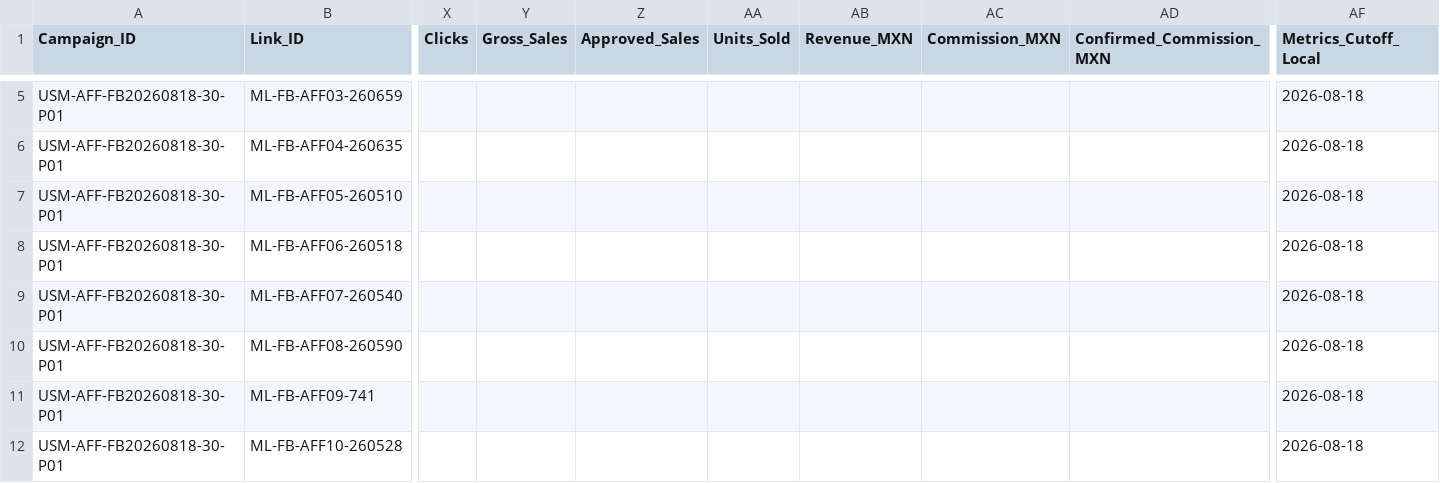
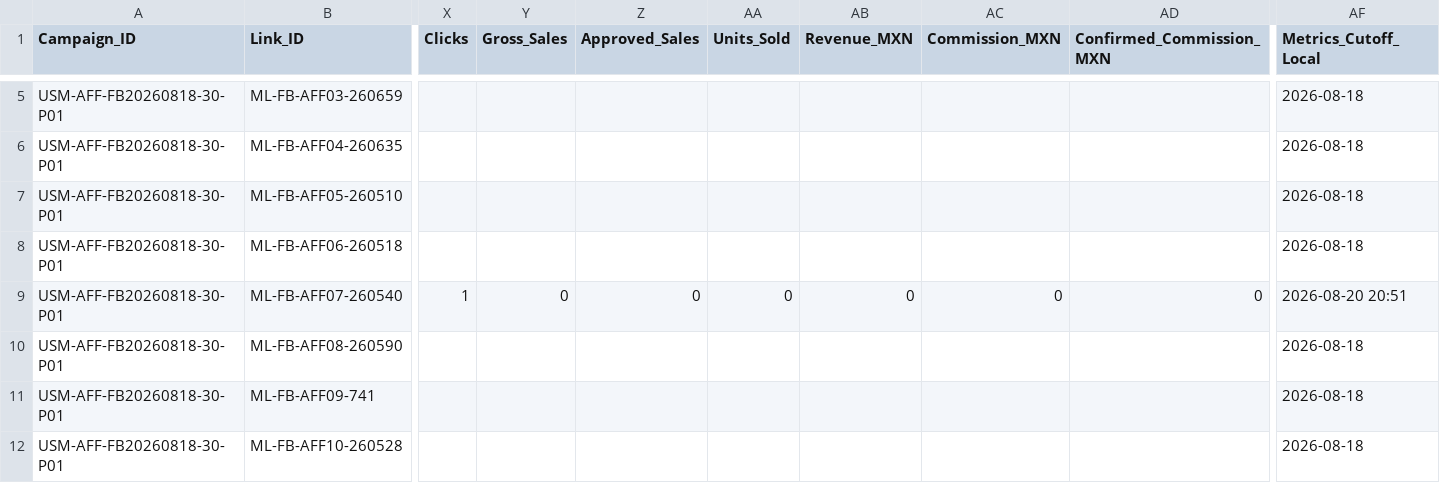
Before and after one commit to iomarketing09-sys/universe-sent-me-growth-os, a CSV file: Operations/Research/Affiliate_Link_Ledger.csv, drawn as a sheet; only a part is shown, gaps mark what is left out; the diff covers the shown part only; the diff names each change by its address in the sheet, - before the commit and + after, or states it on an @@ line.

```diff
--- a/Operations/Research/Affiliate_Link_Ledger.csv
+++ b/Operations/Research/Affiliate_Link_Ledger.csv
-X9 (Clicks): (empty)
+X9 (Clicks): 1
-Y9 (Gross_Sales): (empty)
+Y9 (Gross_Sales): 0
-Z9 (Approved_Sales): (empty)
+Z9 (Approved_Sales): 0
-AA9 (Units_Sold): (empty)
+AA9 (Units_Sold): 0
-AB9 (Revenue_MXN): (empty)
+AB9 (Revenue_MXN): 0
-AC9 (Commission_MXN): (empty)
+AC9 (Commission_MXN): 0
-AD9 (Confirmed_Commission_MXN): (empty)
+AD9 (Confirmed_Commission_MXN): 0
-AF9 (Metrics_Cutoff_Local): 2026-08-18
+AF9 (Metrics_Cutoff_Local): 2026-08-20 20:51
```
Also changed, not shown: 3 edited cells elsewhere in this file, Operations/Research/Affiliate_Metrics_Snapshots.csv, 8 other files.
